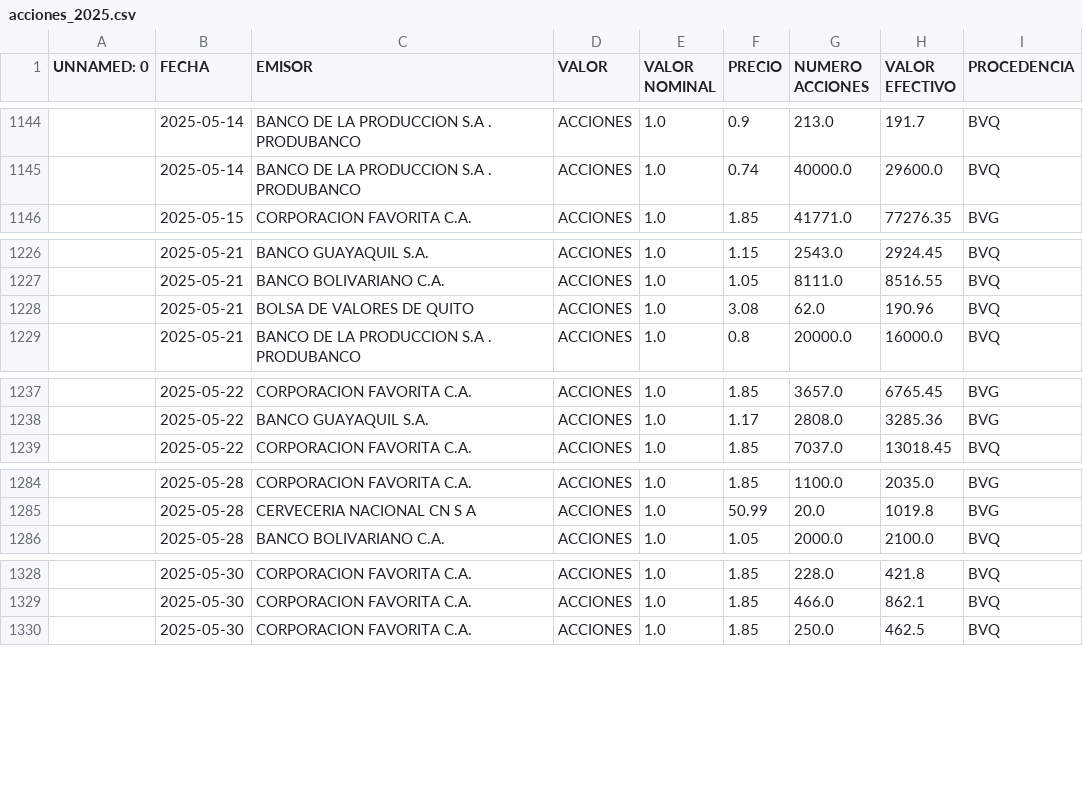
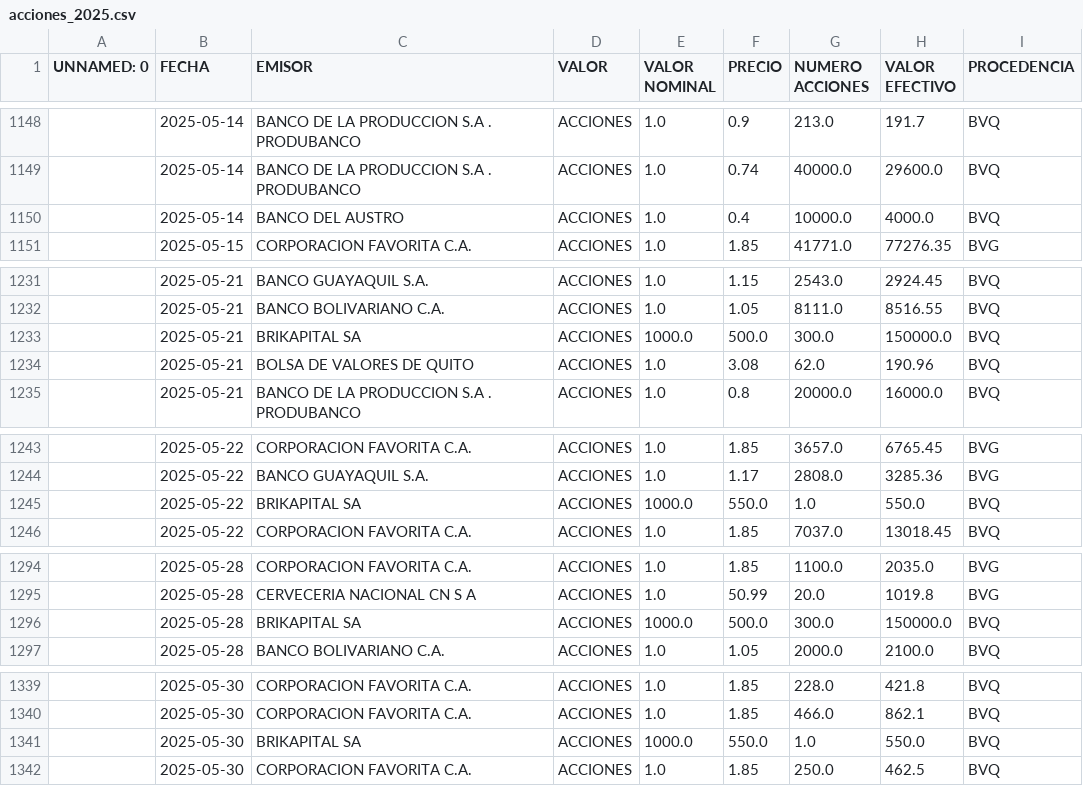
Before and after one commit to TRomMV/Reporte-Metrovalores, a CSV file: data/acciones_2025.csv, drawn as a sheet; only a part is shown, gaps mark what is left out; the diff covers the shown part only; the diff names each change by its address in the sheet, - before the commit and + after, or states it on an @@ line.

```diff
--- a/data/acciones_2025.csv
+++ b/data/acciones_2025.csv
+row 1150:  | 2025-05-14 | BANCO DEL AUSTRO | ACCIONES | 1.0 | 0.4 | 10000.0 | 4000.0 | BVQ
+row 1233:  | 2025-05-21 | BRIKAPITAL SA | ACCIONES | 1000.0 | 500.0 | 300.0 | 150000.0 | BVQ
+row 1245:  | 2025-05-22 | BRIKAPITAL SA | ACCIONES | 1000.0 | 550.0 | 1.0 | 550.0 | BVQ
+row 1296:  | 2025-05-28 | BRIKAPITAL SA | ACCIONES | 1000.0 | 500.0 | 300.0 | 150000.0 | BVQ
+row 1341:  | 2025-05-30 | BRIKAPITAL SA | ACCIONES | 1000.0 | 550.0 | 1.0 | 550.0 | BVQ
```
Also changed, not shown: 16 added rows elsewhere in this file, data/acciones_2024.csv, data/datos_actualizados.csv, 8 other files.
